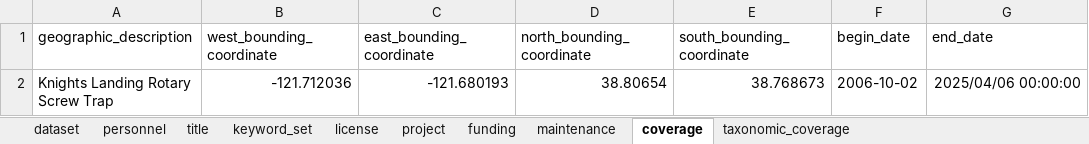
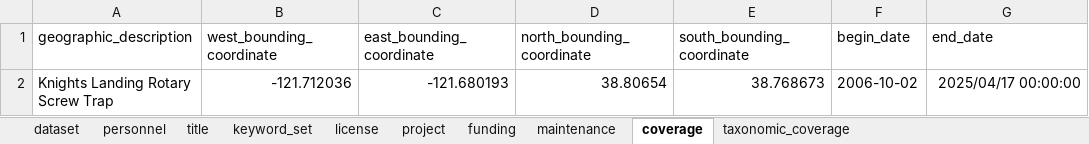
Before and after one commit to SRJPE/jpe-knights-landing-edi, an Excel workbook: data-raw/metadata/KDL_project_metadata.xlsx, sheet coverage, drawn as a sheet; values as stored, in another font and other column widths than the file's, no borders; the diff names each change by its address in the sheet, - before the commit and + after, or states it on an @@ line.

```diff
--- a/data-raw/metadata/KDL_project_metadata.xlsx (sheet coverage)
+++ b/data-raw/metadata/KDL_project_metadata.xlsx (sheet coverage)
-G2 (end_date): 2025/04/06 00:00:00
+G2 (end_date): 2025/04/17 00:00:00
```
Also changed, not shown: 3 other files.
